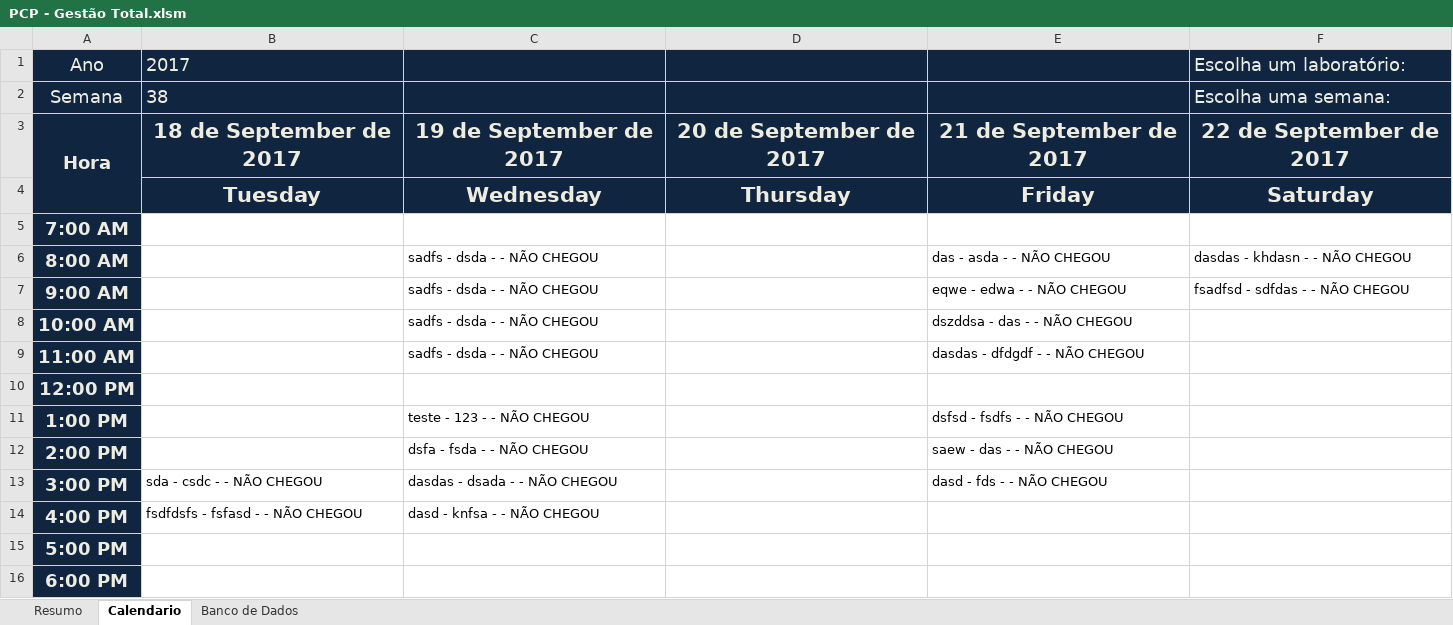
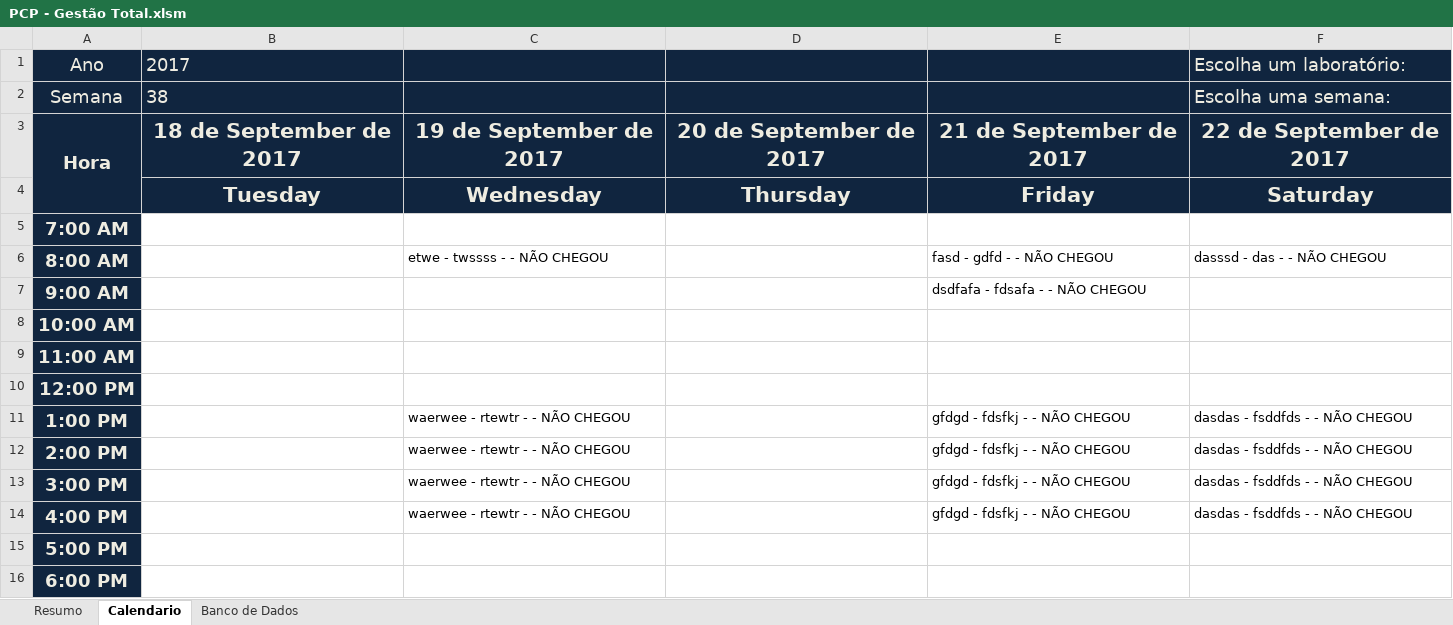
Before and after one commit to Lucialtda/SoftLab, an Excel workbook: PCP - Gestão Total.xlsm, sheet Calendario, drawn as a sheet; only a part is shown; values as stored, in another font and other column widths than the file's, no borders; conditional formats not drawn; the diff names each change by its address in the sheet, - before the commit and + after, or states it on an @@ line.

```diff
--- a/PCP - Gestão Total.xlsm (sheet Calendario)
+++ b/PCP - Gestão Total.xlsm (sheet Calendario)
-C6: sadfs - dsda - - NÃO CHEGOU
+C6: etwe - twssss - - NÃO CHEGOU
-E6: das - asda - - NÃO CHEGOU
+E6: fasd - gdfd - - NÃO CHEGOU
-F6 (Escolha um laboratório:): dasdas - khdasn - - NÃO CHEGOU
+F6 (Escolha um laboratório:): dasssd - das - - NÃO CHEGOU
-C7:C9: sadfs - dsda - - NÃO CHEGOU
+C7:C9: (empty)
-E7: eqwe - edwa - - NÃO CHEGOU
+E7: dsdfafa - fdsafa - - NÃO CHEGOU
-F7 (Escolha um laboratório:): fsadfsd - sdfdas - - NÃO CHEGOU
+F7 (Escolha um laboratório:): (empty)
-E8: dszddsa - das - - NÃO CHEGOU
+E8: (empty)
-E9: dasdas - dfdgdf - - NÃO CHEGOU
+E9: (empty)
-C11: teste - 123 - - NÃO CHEGOU
+C11: waerwee - rtewtr - - NÃO CHEGOU
-E11: dsfsd - fsdfs - - NÃO CHEGOU
+E11: gfdgd - fdsfkj - - NÃO CHEGOU
-F11:F14 (Escolha um laboratório:): (empty)
+F11:F14 (Escolha um laboratório:): dasdas - fsddfds - - NÃO CHEGOU
-C12: dsfa - fsda - - NÃO CHEGOU
+C12: waerwee - rtewtr - - NÃO CHEGOU
-E12: saew - das - - NÃO CHEGOU
+E12: gfdgd - fdsfkj - - NÃO CHEGOU
-B13 (2017): sda - csdc - - NÃO CHEGOU
+B13 (2017): (empty)
-C13: dasdas - dsada - - NÃO CHEGOU
+C13: waerwee - rtewtr - - NÃO CHEGOU
-E13: dasd - fds - - NÃO CHEGOU
+E13: gfdgd - fdsfkj - - NÃO CHEGOU
-B14 (2017): fsdfdsfs - fsfasd - - NÃO CHEGOU
+B14 (2017): (empty)
-C14: dasd - knfsa - - NÃO CHEGOU
+C14: waerwee - rtewtr - - NÃO CHEGOU
-E14: (empty)
+E14: gfdgd - fdsfkj - - NÃO CHEGOU
```
Also changed, not shown: sheet Resumo, formulas that keep their value, PCP - Dimensional A.xlsm, PCP Novo By Lúcia.xlsm.
